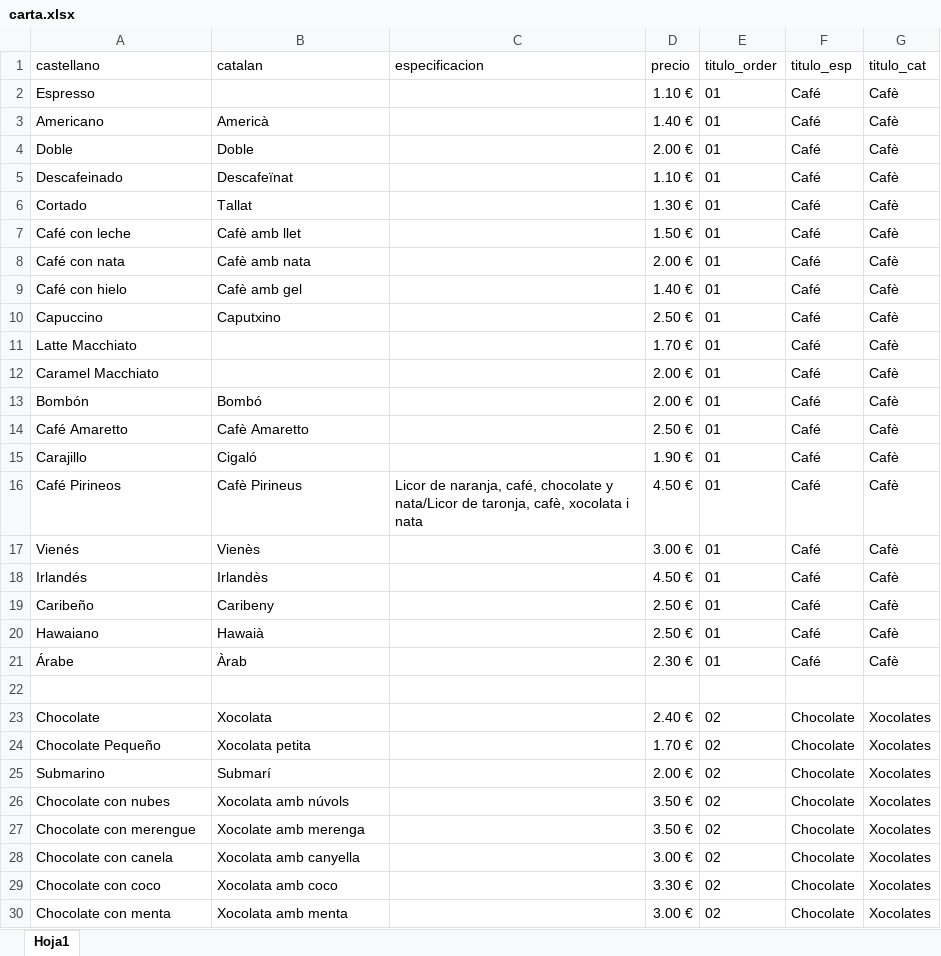
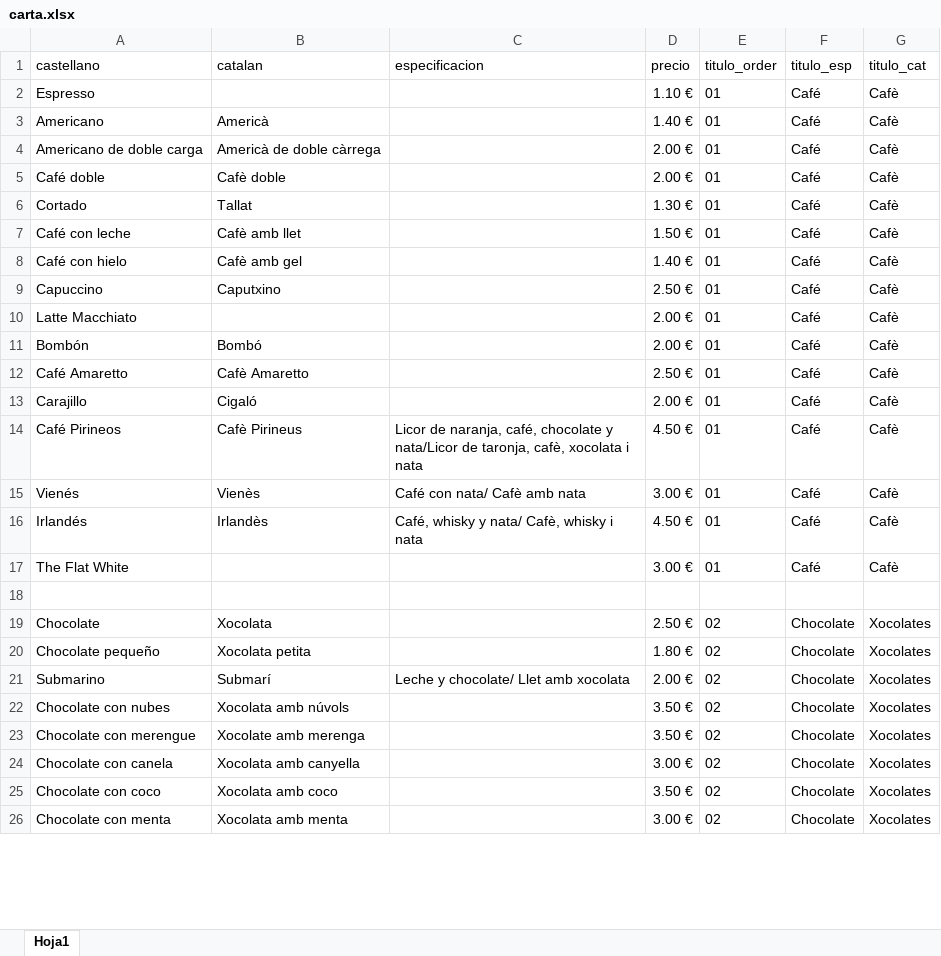
Before and after one commit to XocolataPirineus/carta, an Excel workbook: src/data/carta.xlsx, sheet Hoja1, drawn as a sheet; only a part is shown; values as stored, in another font and other column widths than the file's, no borders; removed rows and columns are numbered as before the commit, all else as after; the diff covers the shown part only; the diff names each change by its address in the sheet, - before the commit and + after, or states it on an @@ line.

Commit message:
Update assets

```diff
--- a/src/data/carta.xlsx (sheet Hoja1)
+++ b/src/data/carta.xlsx (sheet Hoja1)
+row 4: Americano de doble carga | Americà de doble càrrega |  | 2.00 € | 01 | Café | Cafè
-A5 (castellano): Doble
+A5 (castellano): Café doble
-B5 (catalan): Doble
+B5 (catalan): Cafè doble
-row 5: Descafeinado | Descafeïnat |  | 1.10 € | 01 | Café | Cafè
-row 8: Café con nata | Cafè amb nata |  | 2.00 € | 01 | Café | Cafè
-D10 (precio): 1.70 €
+D10 (precio): 2.00 €
-row 12: Caramel Macchiato |  |  | 2.00 € | 01 | Café | Cafè
-D13 (precio): 1.90 €
+D13 (precio): 2.00 €
-C15 (especificacion): (empty)
+C15 (especificacion): Café con nata/ Cafè amb nata
-C16 (especificacion): (empty)
+C16 (especificacion): Café, whisky y nata/ Cafè, whisky i nata
-A17 (castellano): Caribeño
+A17 (castellano): The Flat White
-B17 (catalan): Caribeny
+B17 (catalan): (empty)
-D17 (precio): 2.50 €
+D17 (precio): 3.00 €
-row 20: Hawaiano | Hawaià |  | 2.50 € | 01 | Café | Cafè
-row 21: Árabe | Àrab |  | 2.30 € | 01 | Café | Cafè
-D19 (precio): 2.40 €
+D19 (precio): 2.50 €
-A20 (castellano): Chocolate Pequeño
+A20 (castellano): Chocolate pequeño
-D20 (precio): 1.70 €
+D20 (precio): 1.80 €
-C21 (especificacion): (empty)
+C21 (especificacion): Leche y chocolate/ Llet amb xocolata
-D25 (precio): 3.30 €
+D25 (precio): 3.50 €
```
Also changed, not shown: 33 added rows, 26 removed rows, 4 moved rows and 79 edited cells elsewhere in this sheet.
